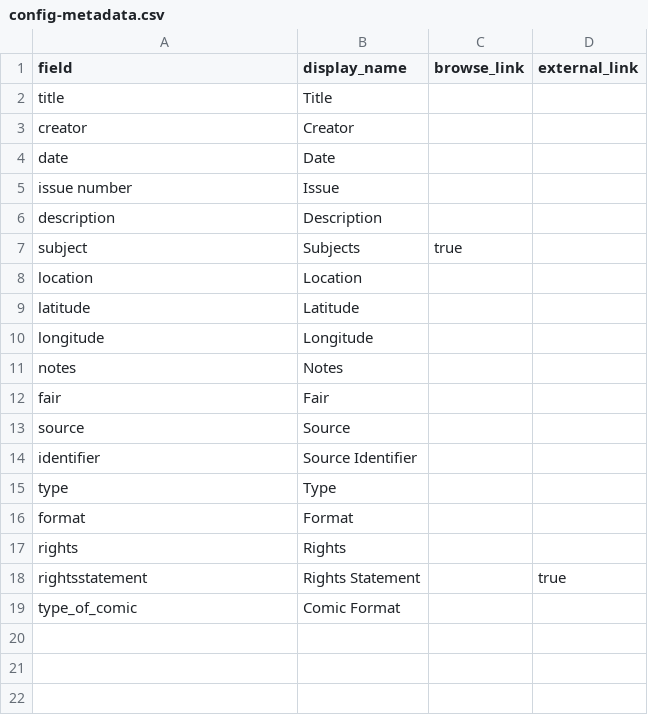
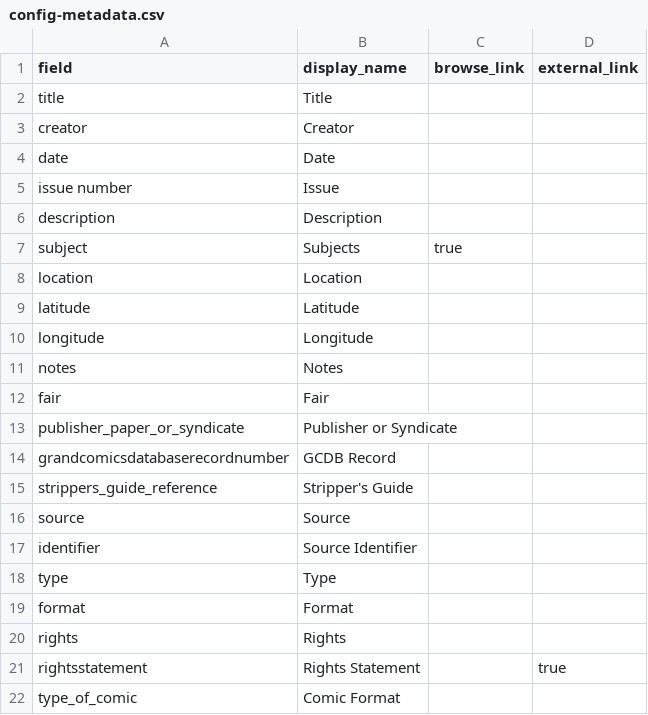
Before and after one commit to kjspies/worldsfaircomics, a CSV file: _data/config-metadata.csv, drawn as a sheet.

Commit message:
Update config-metadata.csv

```diff
--- a/_data/config-metadata.csv
+++ b/_data/config-metadata.csv
@@ -12,2 +12,5 @@ notes,Notes
 fair, Fair,
+publisher_paper_or_syndicate,Publisher or Syndicate,
+grandcomicsdatabaserecordnumber,GCDB Record,
+strippers_guide_reference,Stripper's Guide
 source,Source
```
